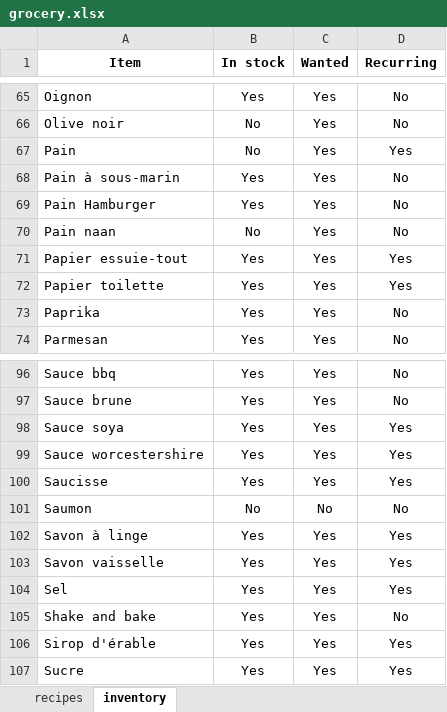
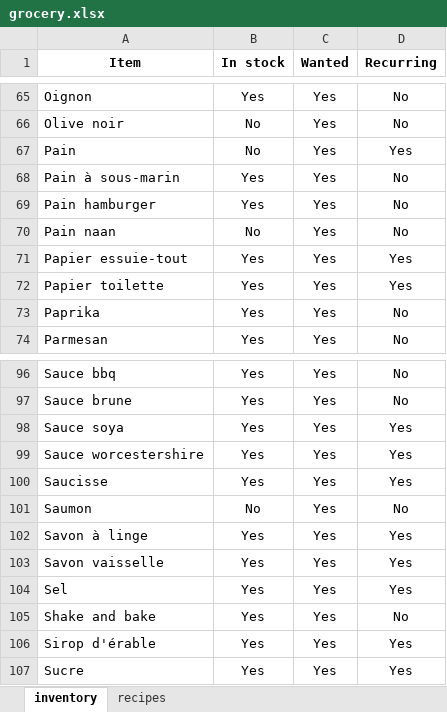
Before and after one commit to XavierPainchaud/automated_grocery_list, an Excel workbook: grocery/grocery.xlsx, sheet inventory, drawn as a sheet; only a part is shown, gaps mark what is left out; values as stored, in another font and other column widths than the file's, no borders; the diff covers the shown part only; the diff names each change by its address in the sheet, - before the commit and + after, or states it on an @@ line.

```diff
--- a/grocery/grocery.xlsx (sheet inventory)
+++ b/grocery/grocery.xlsx (sheet inventory)
@@ sheet tab order changed: inventory | recipes @@
-A69 (Item): Pain Hamburger
+A69 (Item): Pain hamburger
-C101 (Wanted): No
+C101 (Wanted): Yes
```
Also changed, not shown: 11 edited cells elsewhere in this sheet, 1 other file.
